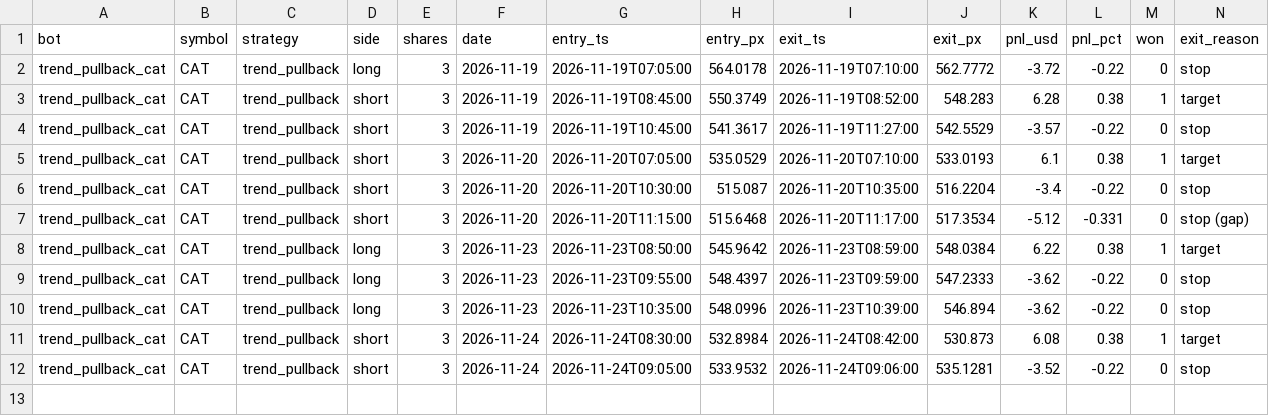
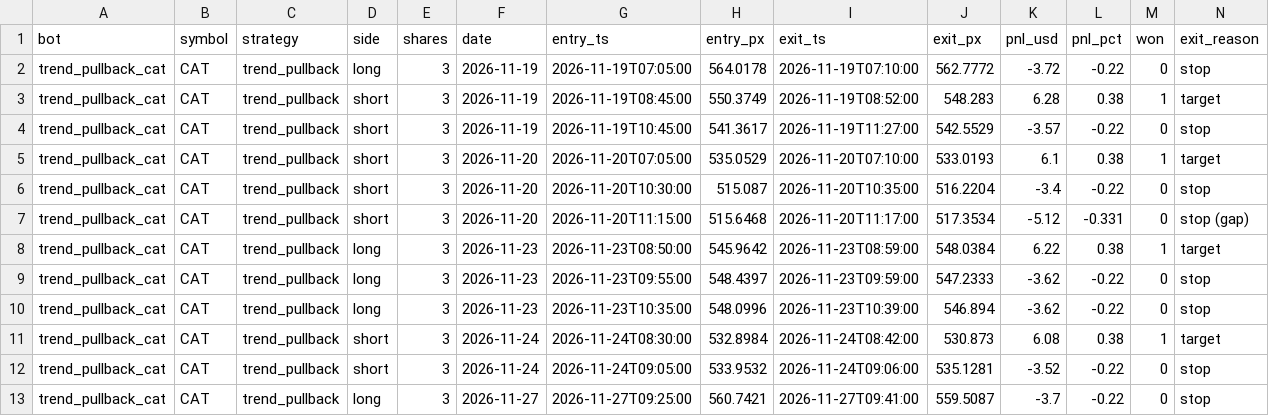
Before and after one commit to michaeldeuchar-dotcom/stock-paper-bot, a CSV file: data/trades_trend_pullback_cat.csv, drawn as a sheet; only a part is shown; rows hold the shown columns only; the diff names each change by its address in the sheet, - before the commit and + after, or states it on an @@ line.

```diff
--- a/data/trades_trend_pullback_cat.csv
+++ b/data/trades_trend_pullback_cat.csv
+row 13: trend_pullback_cat | CAT | trend_pullback | long | 3 | 2026-11-27 | 2026-11-27T09:25:00 | 560.7421 | 2026-11-27T09:41:00 | 559.5087 | -3.7 | -0.22 | 0 | stop
```
Also changed, not shown: 3 other files.
